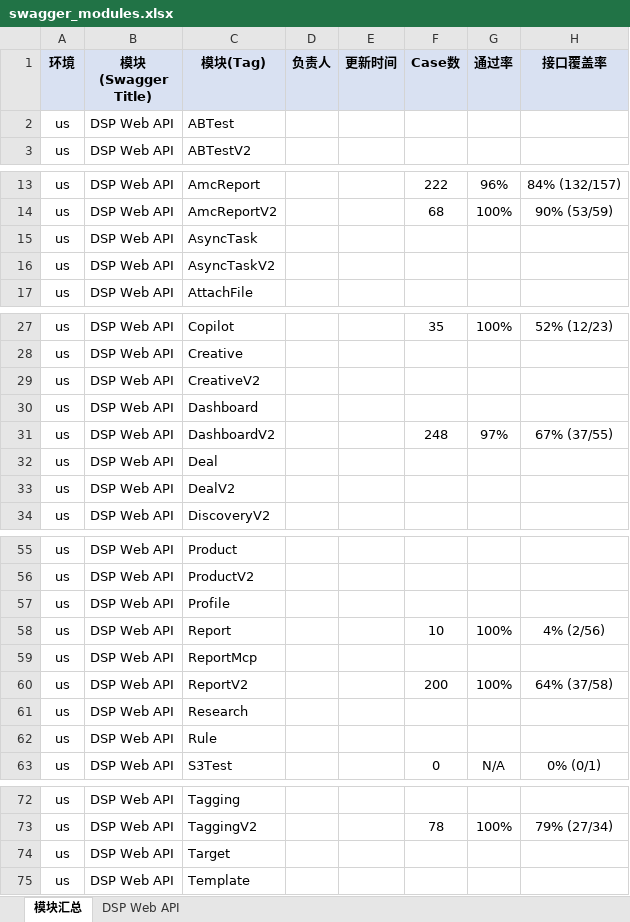
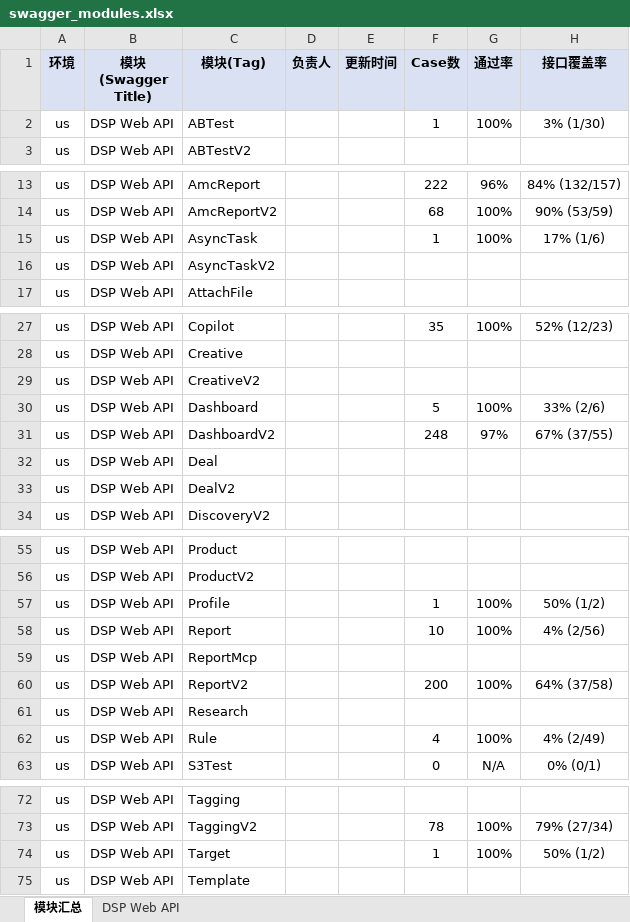
Before and after one commit to guguangjie-pacvue/ai_api, an Excel workbook: single-api/dspapi/swagger_modules.xlsx, sheet 模块汇总, drawn as a sheet; only a part is shown, gaps mark what is left out; values as stored, in another font and other column widths than the file's, no borders; the diff names each change by its address in the sheet, - before the commit and + after, or states it on an @@ line.

```diff
--- a/single-api/dspapi/swagger_modules.xlsx (sheet 模块汇总)
+++ b/single-api/dspapi/swagger_modules.xlsx (sheet 模块汇总)
-F2 (Case数): (empty)
+F2 (Case数): 1
-G2 (通过率): (empty)
+G2 (通过率): 100%
-H2 (接口覆盖率): (empty)
+H2 (接口覆盖率): 3% (1/30)
-F15 (Case数): (empty)
+F15 (Case数): 1
-G15 (通过率): (empty)
+G15 (通过率): 100%
-H15 (接口覆盖率): (empty)
+H15 (接口覆盖率): 17% (1/6)
-F30 (Case数): (empty)
+F30 (Case数): 5
-G30 (通过率): (empty)
+G30 (通过率): 100%
-H30 (接口覆盖率): (empty)
+H30 (接口覆盖率): 33% (2/6)
-F57 (Case数): (empty)
+F57 (Case数): 1
-G57 (通过率): (empty)
+G57 (通过率): 100%
-H57 (接口覆盖率): (empty)
+H57 (接口覆盖率): 50% (1/2)
-F62 (Case数): (empty)
+F62 (Case数): 4
-G62 (通过率): (empty)
+G62 (通过率): 100%
-H62 (接口覆盖率): (empty)
+H62 (接口覆盖率): 4% (2/49)
-F74 (Case数): (empty)
+F74 (Case数): 1
-G74 (通过率): (empty)
+G74 (通过率): 100%
-H74 (接口覆盖率): (empty)
+H74 (接口覆盖率): 50% (1/2)
```
Also changed, not shown: sheet DSP Web API, 12 other files.
